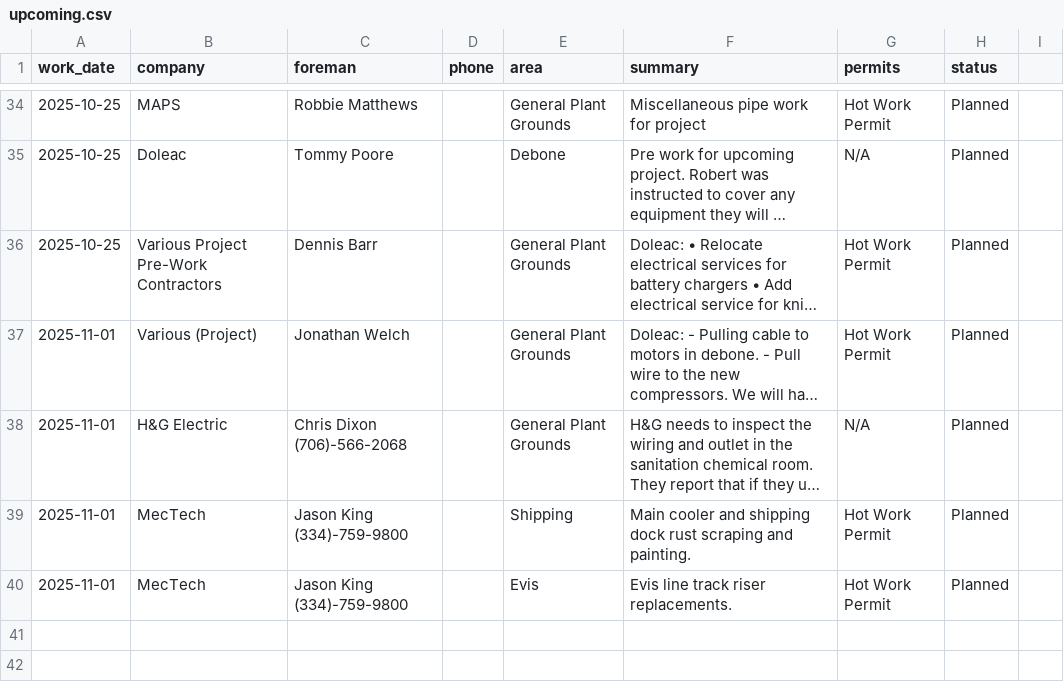
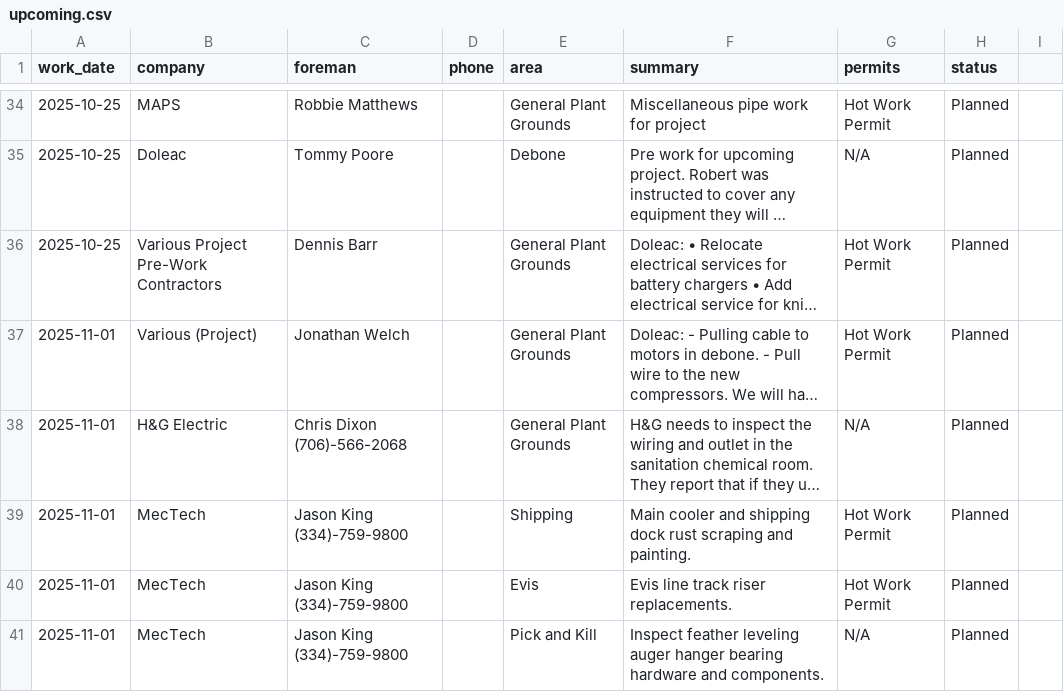
Before and after one commit to ClippyCoin/area-checks-dashboard, a CSV file: public/contractors/upcoming.csv, drawn as a sheet; only a part is shown, gaps mark what is left out; long unchanged cells end in …; the diff names each change by its address in the sheet, - before the commit and + after, or states it on an @@ line.

Commit message:
append contractor row

```diff
--- a/public/contractors/upcoming.csv
+++ b/public/contractors/upcoming.csv
+row 41: 2025-11-01 | MecTech | Jason King (334)-759-9800 |  | Pick and Kill | Inspect feather leveling auger hanger bearing hardware and components. | N/A | Planned
```
